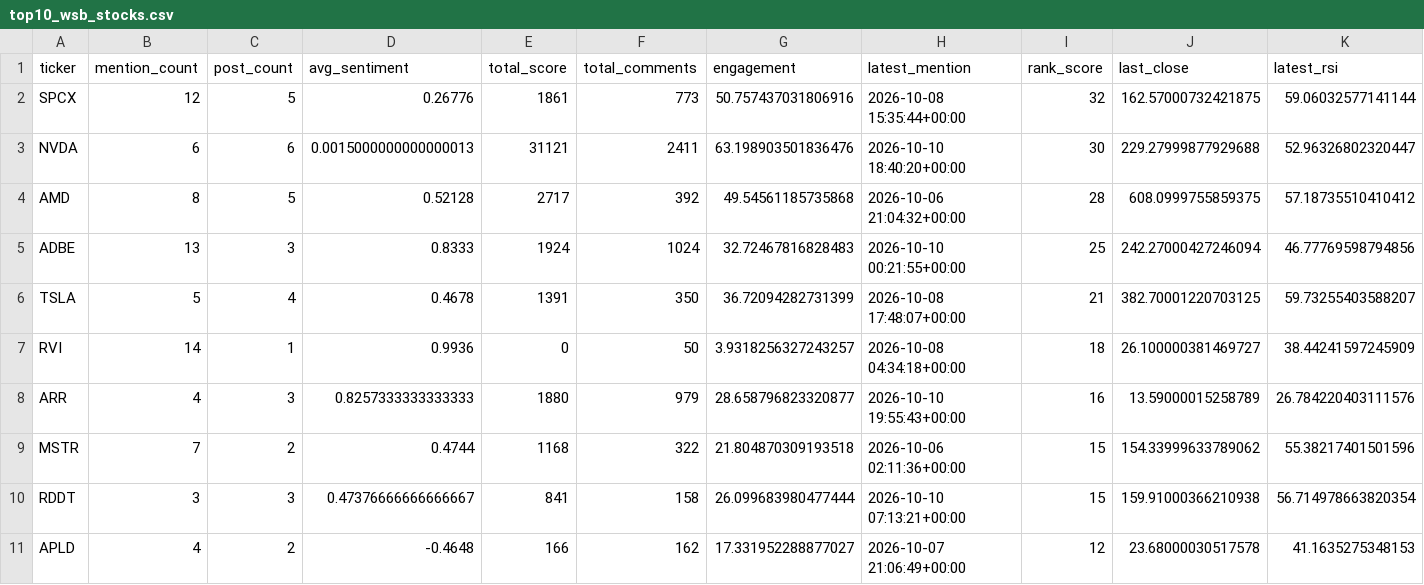
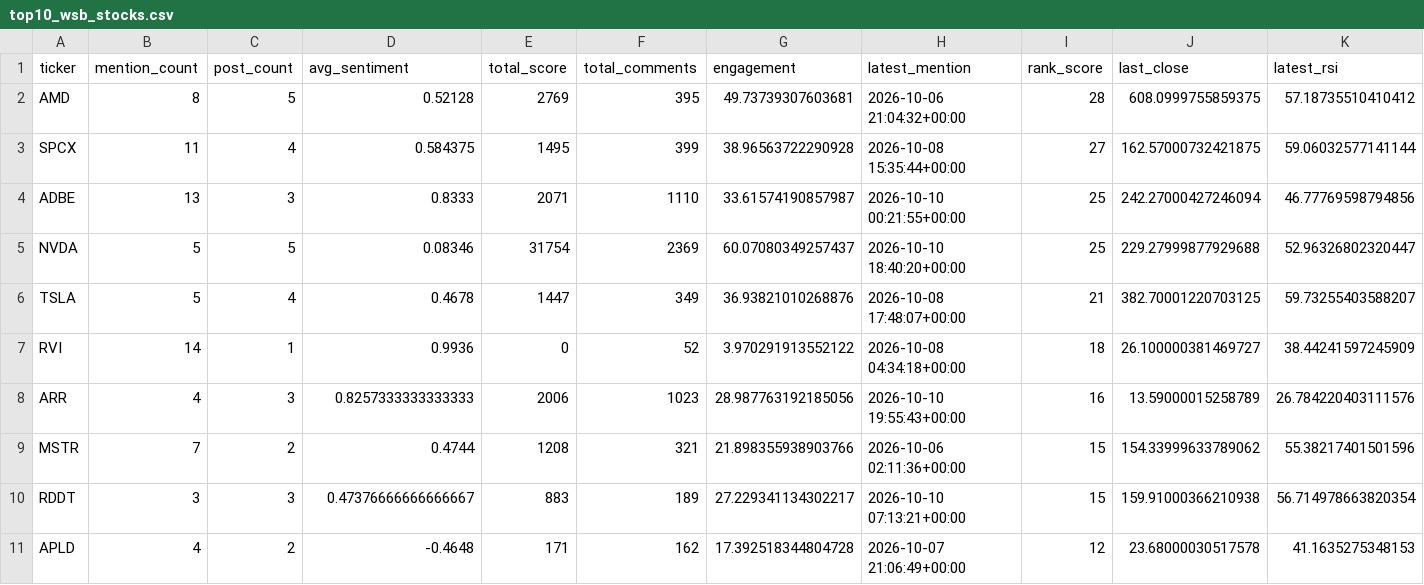
Before and after one commit to Diveride/Project2-Sentiment-analysis-WSbets, a CSV file: outputs/latest_wsb_analysis/top10_wsb_stocks.csv, drawn as a sheet; only a part is shown; removed rows and columns are numbered as before the commit, all else as after; rows hold the shown columns only; the diff names each change by its address in the sheet, - before the commit and + after, or states it on an @@ line.

```diff
--- a/outputs/latest_wsb_analysis/top10_wsb_stocks.csv
+++ b/outputs/latest_wsb_analysis/top10_wsb_stocks.csv
-row 2: SPCX | 12 | 5 | 0.26776 | 1861 | 773 | 50.757437031806916 | 2026-10-08 15:35:44+00:00 | 32 | 162.57000732421875 | 59.06032577141144
-row 3: NVDA | 6 | 6 | 0.0015000000000000013 | 31121 | 2411 | 63.198903501836476 | 2026-10-10 18:40:20+00:00 | 30 | 229.27999877929688 | 52.96326802320447
-E2 (total_score): 2717
+E2 (total_score): 2769
-F2 (total_comments): 392
+F2 (total_comments): 395
-G2 (engagement): 49.54561185735868
+G2 (engagement): 49.73739307603681
+row 3: SPCX | 11 | 4 | 0.584375 | 1495 | 399 | 38.96563722290928 | 2026-10-08 15:35:44+00:00 | 27 | 162.57000732421875 | 59.06032577141144
-E4 (total_score): 1924
+E4 (total_score): 2071
-F4 (total_comments): 1024
+F4 (total_comments): 1110
-G4 (engagement): 32.72467816828483
+G4 (engagement): 33.61574190857987
+row 5: NVDA | 5 | 5 | 0.08346 | 31754 | 2369 | 60.07080349257437 | 2026-10-10 18:40:20+00:00 | 25 | 229.27999877929688 | 52.96326802320447
-E6 (total_score): 1391
+E6 (total_score): 1447
-F6 (total_comments): 350
+F6 (total_comments): 349
-G6 (engagement): 36.72094282731399
+G6 (engagement): 36.93821010268876
-F7 (total_comments): 50
+F7 (total_comments): 52
-G7 (engagement): 3.9318256327243257
+G7 (engagement): 3.970291913552122
-E8 (total_score): 1880
+E8 (total_score): 2006
-F8 (total_comments): 979
+F8 (total_comments): 1023
-G8 (engagement): 28.658796823320877
+G8 (engagement): 28.987763192185056
-E9 (total_score): 1168
+E9 (total_score): 1208
-F9 (total_comments): 322
+F9 (total_comments): 321
-G9 (engagement): 21.804870309193518
+G9 (engagement): 21.898355938903766
-E10 (total_score): 841
+E10 (total_score): 883
-F10 (total_comments): 158
+F10 (total_comments): 189
-G10 (engagement): 26.099683980477444
+G10 (engagement): 27.229341134302217
-E11 (total_score): 166
+E11 (total_score): 171
-G11 (engagement): 17.331952288877027
+G11 (engagement): 17.392518344804728
```
Also changed, not shown: outputs/latest_wsb_analysis/latest_wsb_mentions.csv, outputs/latest_wsb_analysis/prices/arr_price_features.csv, 30 other files.
